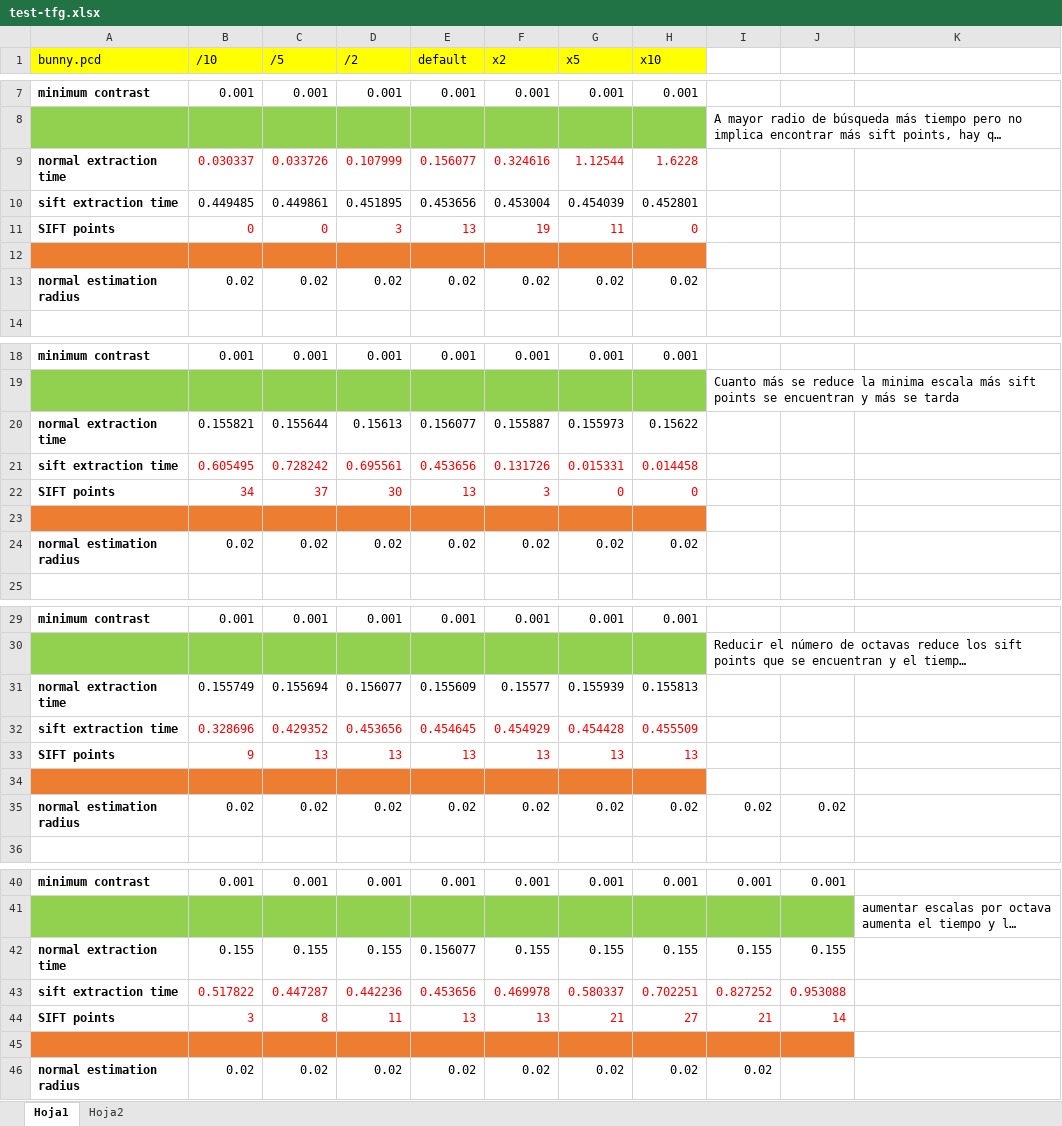
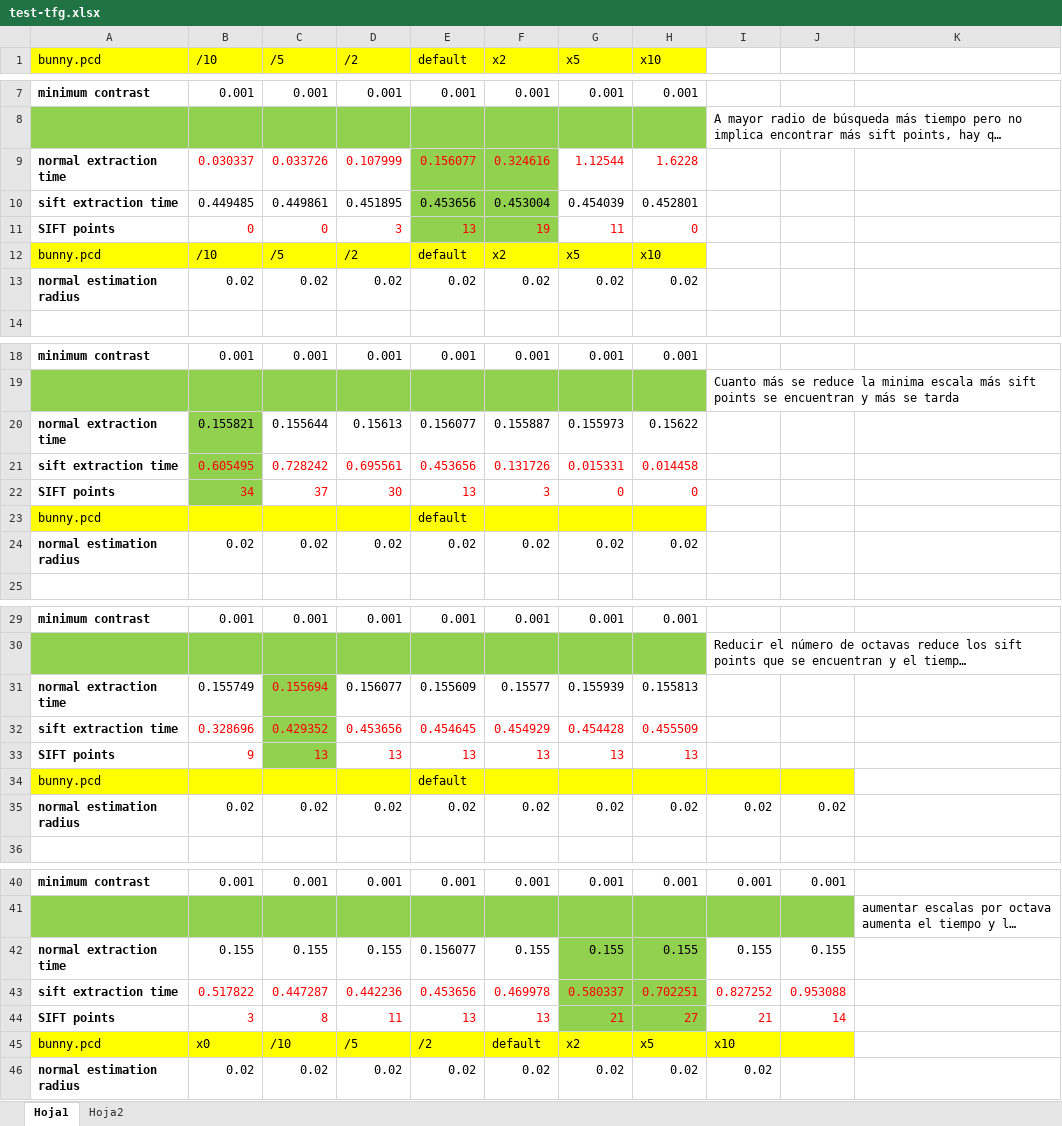
Before and after one commit to javierpp1381/TFG, an Excel workbook: memoria/documentación PCL - FPGA/test-tfg.xlsx, sheet Hoja1, drawn as a sheet; only a part is shown, gaps mark what is left out; long unchanged cells end in …; values as stored, in another font and other column widths than the file's, no borders; the diff names each change by its address in the sheet, - before the commit and + after, or states it on an @@ line.

Commit message:
Add files via upload

```diff
--- a/memoria/documentación PCL - FPGA/test-tfg.xlsx (sheet Hoja1)
+++ b/memoria/documentación PCL - FPGA/test-tfg.xlsx (sheet Hoja1)
-E9:F11 fill: none
+E9:F11 fill: #92D050
-row 12: (empty)
+row 12: bunny.pcd | /10 | /5 | /2 | default | x2 | x5 | x10
-A12:H12 fill: #ED7D31
+A12:H12 fill: #FFFF00
-B20:B22 fill: none
+B20:B22 fill: #92D050
-row 23: (empty)
+row 23: bunny.pcd |  |  |  | default
-A23:H23 fill: #ED7D31
+A23:H23 fill: #FFFF00
-C31:C33 fill: none
+C31:C33 fill: #92D050
-C31 text colour: black
+C31 text colour: #FF0000
-row 34: (empty)
+row 34: bunny.pcd |  |  |  | default
-A34:H34 fill: #ED7D31
+A34:H34 fill: #FFFF00
-I34:J34 fill: none
+I34:J34 fill: #FFFF00
-G42:H44 fill: none
+G42:H44 fill: #92D050
-row 45: (empty)
+row 45: bunny.pcd | x0 | /10 | /5 | /2 | default | x2 | x5 | x10
-A45:J45 fill: #ED7D31
+A45:J45 fill: #FFFF00
```
